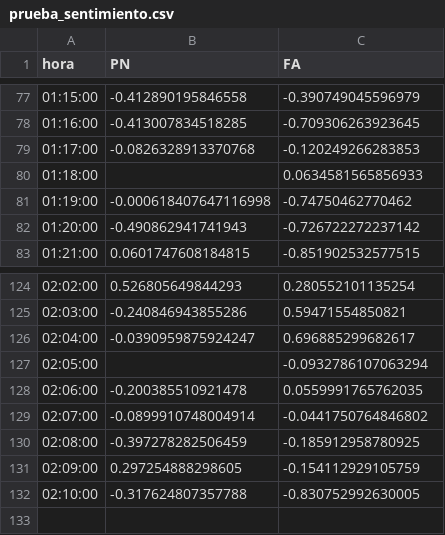
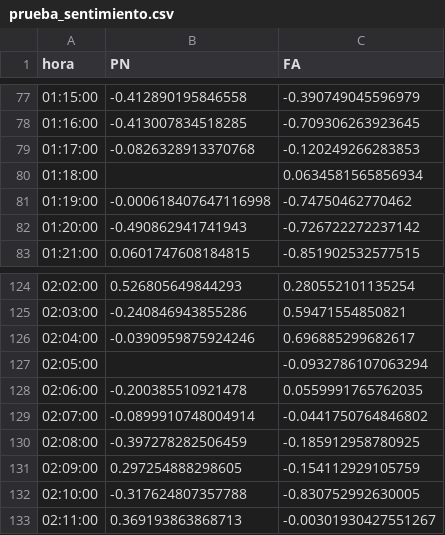
Before and after one commit to verdierdiego/analisis-sentimientos, a CSV file: balotaje/Actualizacion_Graficos/prueba_sentimiento.csv, drawn as a sheet; only a part is shown, gaps mark what is left out.

Commit message:
hora actualizada 02:13:28

```diff
--- a/balotaje/Actualizacion_Graficos/prueba_sentimiento.csv
+++ b/balotaje/Actualizacion_Graficos/prueba_sentimiento.csv
@@ -79,3 +79,3 @@ hora,PN,FA
 01:17:00,-0.0826328913370768,-0.120249266283853
-01:18:00,,0.0634581565856933
+01:18:00,,0.0634581565856934
 01:19:00,-0.000618407647116998,-0.74750462770462
@@ -125,3 +125,3 @@ hora,PN,FA
 02:03:00,-0.240846943855286,0.59471554850821
-02:04:00,-0.0390959875924247,0.696885299682617
+02:04:00,-0.0390959875924246,0.696885299682617
 02:05:00,,-0.0932786107063294
@@ -132 +132,2 @@ hora,PN,FA
 02:10:00,-0.317624807357788,-0.830752992630005
+02:11:00,0.369193863868713,-0.00301930427551267
```
Also changed, not shown: balotaje/Actualizacion_Graficos/hashtags_balotaje.csv, balotaje/Actualizacion_Graficos/menciones_balotaje.csv, 8 other files.
